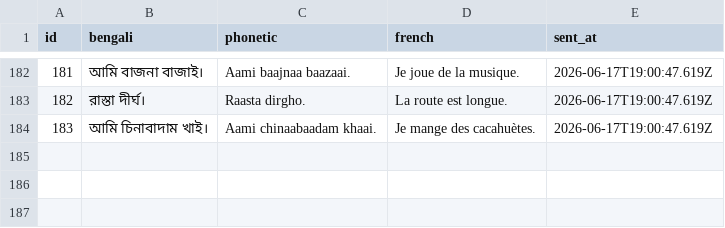
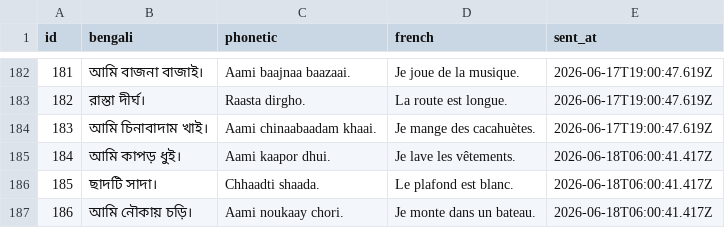
Before and after one commit to kelu124/learn-bangla, a CSV file: sentences.csv, drawn as a sheet; only a part is shown, gaps mark what is left out; the diff names each change by its address in the sheet, - before the commit and + after, or states it on an @@ line.

Commit message:
Sync sentences dataset (186 sentences)

```diff
--- a/sentences.csv
+++ b/sentences.csv
+row 185: 184 | আমি কাপড় ধুই। | Aami kaapor dhui. | Je lave les vêtements. | 2026-06-18T06:00:41.417Z
+row 186: 185 | ছাদটি সাদা। | Chhaadti shaada. | Le plafond est blanc. | 2026-06-18T06:00:41.417Z
+row 187: 186 | আমি নৌকায় চড়ি। | Aami noukaay chori. | Je monte dans un bateau. | 2026-06-18T06:00:41.417Z
```
